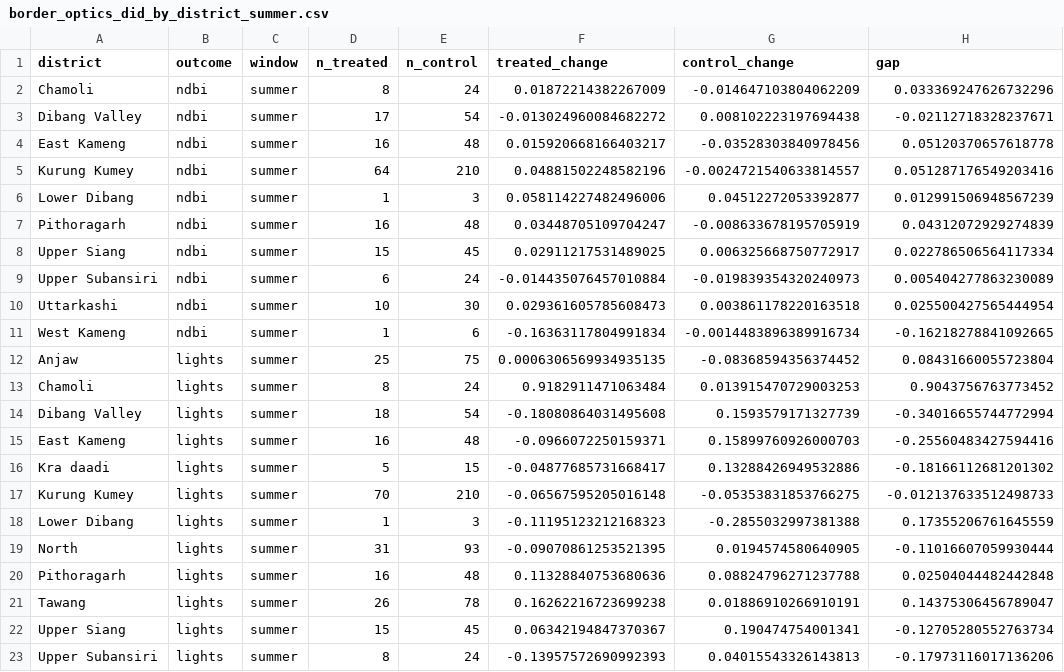
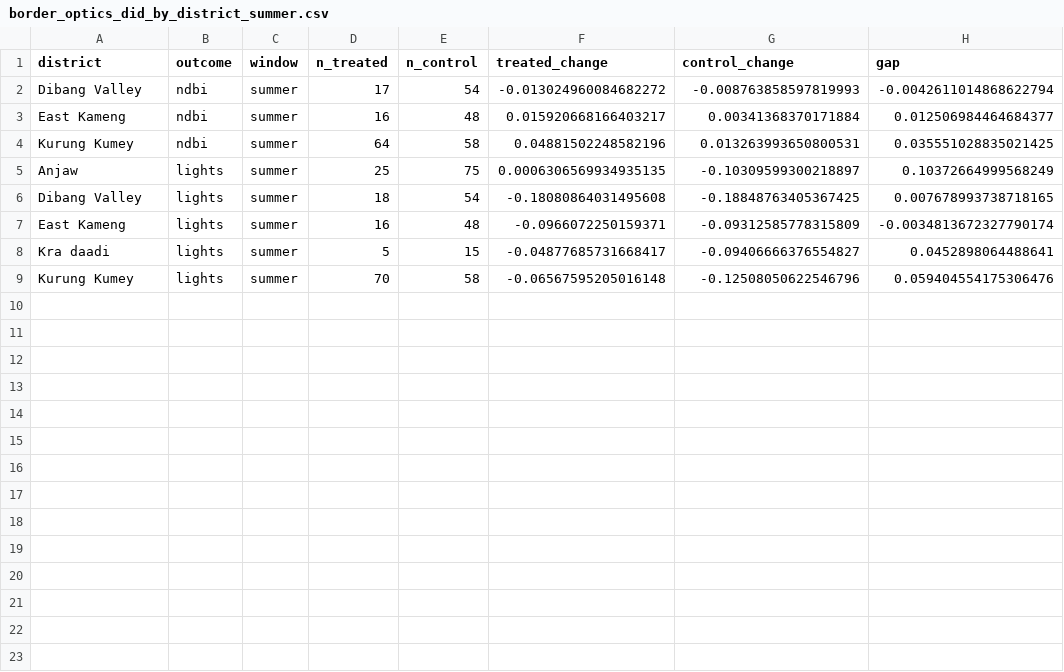
Before and after one commit to sakshimaske303-commits/BORDER_OPTICS, a CSV file: data/processed/border_optics_did_by_district_summer.csv, drawn as a sheet; only a part is shown; the diff covers the shown part only.

```diff
--- a/data/processed/border_optics_did_by_district_summer.csv
+++ b/data/processed/border_optics_did_by_district_summer.csv
@@ -1,23 +1,9 @@
 district,outcome,window,n_treated,n_control,treated_change,control_change,gap
-Chamoli,ndbi,summer,8,24,0.01872214382267009,-0.014647103804062209,0.033369247626732296
-Dibang Valley,ndbi,summer,17,54,-0.013024960084682272,0.008102223197694438,-0.02112718328237671
-East Kameng,ndbi,summer,16,48,0.015920668166403217,-0.03528303840978456,0.05120370657618778
-Kurung Kumey,ndbi,summer,64,210,0.04881502248582196,-0.0024721540633814557,0.051287176549203416
-Lower Dibang,ndbi,summer,1,3,0.058114227482496006,0.04512272053392877,0.012991506948567239
-Pithoragarh,ndbi,summer,16,48,0.03448705109704247,-0.008633678195705919,0.04312072929274839
-Upper Siang,ndbi,summer,15,45,0.02911217531489025,0.006325668750772917,0.022786506564117334
-Upper Subansiri,ndbi,summer,6,24,-0.014435076457010884,-0.019839354320240973,0.005404277863230089
-Uttarkashi,ndbi,summer,10,30,0.029361605785608473,0.003861178220163518,0.025500427565444954
-West Kameng,ndbi,summer,1,6,-0.16363117804991834,-0.0014483896389916734,-0.16218278841092665
-Anjaw,lights,summer,25,75,0.0006306569934935135,-0.08368594356374452,0.08431660055723804
-Chamoli,lights,summer,8,24,0.9182911471063484,0.013915470729003253,0.9043756763773452
-Dibang Valley,lights,summer,18,54,-0.18080864031495608,0.1593579171327739,-0.34016655744772994
-East Kameng,lights,summer,16,48,-0.0966072250159371,0.15899760926000703,-0.25560483427594416
-Kra daadi,lights,summer,5,15,-0.04877685731668417,0.13288426949532886,-0.18166112681201302
-Kurung Kumey,lights,summer,70,210,-0.06567595205016148,-0.05353831853766275,-0.012137633512498733
-Lower Dibang,lights,summer,1,3,-0.11195123212168323,-0.2855032997381388,0.17355206761645559
-North,lights,summer,31,93,-0.09070861253521395,0.0194574580640905,-0.11016607059930444
-Pithoragarh,lights,summer,16,48,0.11328840753680636,0.08824796271237788,0.02504044482442848
-Tawang,lights,summer,26,78,0.16262216723699238,0.01886910266910191,0.14375306456789047
-Upper Siang,lights,summer,15,45,0.06342194847370367,0.190474754001341,-0.12705280552763734
-Upper Subansiri,lights,summer,8,24,-0.13957572690992393,0.04015543326143813,-0.17973116017136206
+Dibang Valley,ndbi,summer,17,54,-0.013024960084682272,-0.008763858597819993,-0.0042611014868622794
+East Kameng,ndbi,summer,16,48,0.015920668166403217,0.00341368370171884,0.012506984464684377
+Kurung Kumey,ndbi,summer,64,58,0.04881502248582196,0.013263993650800531,0.035551028835021425
+Anjaw,lights,summer,25,75,0.0006306569934935135,-0.10309599300218897,0.10372664999568249
+Dibang Valley,lights,summer,18,54,-0.18080864031495608,-0.18848763405367425,0.007678993738718165
+East Kameng,lights,summer,16,48,-0.0966072250159371,-0.09312585778315809,-0.0034813672327790174
+Kra daadi,lights,summer,5,15,-0.04877685731668417,-0.09406666376554827,0.0452898064488641
+Kurung Kumey,lights,summer,70,58,-0.06567595205016148,-0.12508050622546796,0.059404554175306476
```
Also changed, not shown: 2 removed rows elsewhere in this file, data/processed/border_optics_control_villages.csv, data/processed/border_optics_did_by_district_fullyear.csv, 6 other files.
